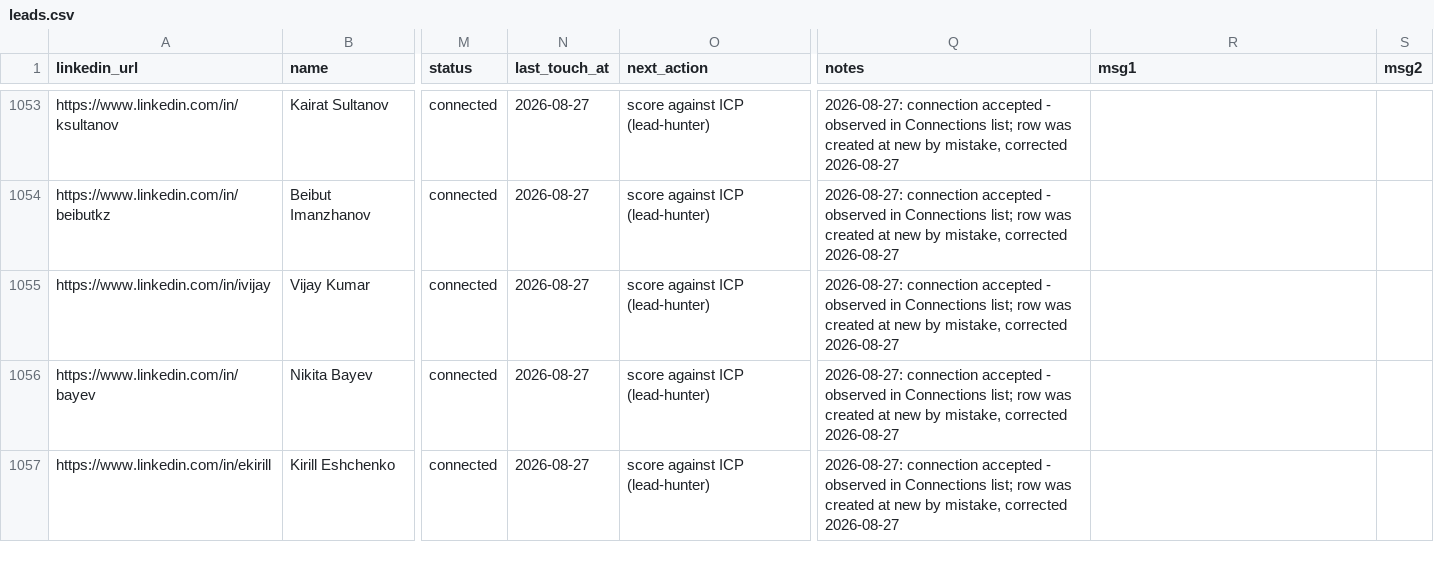
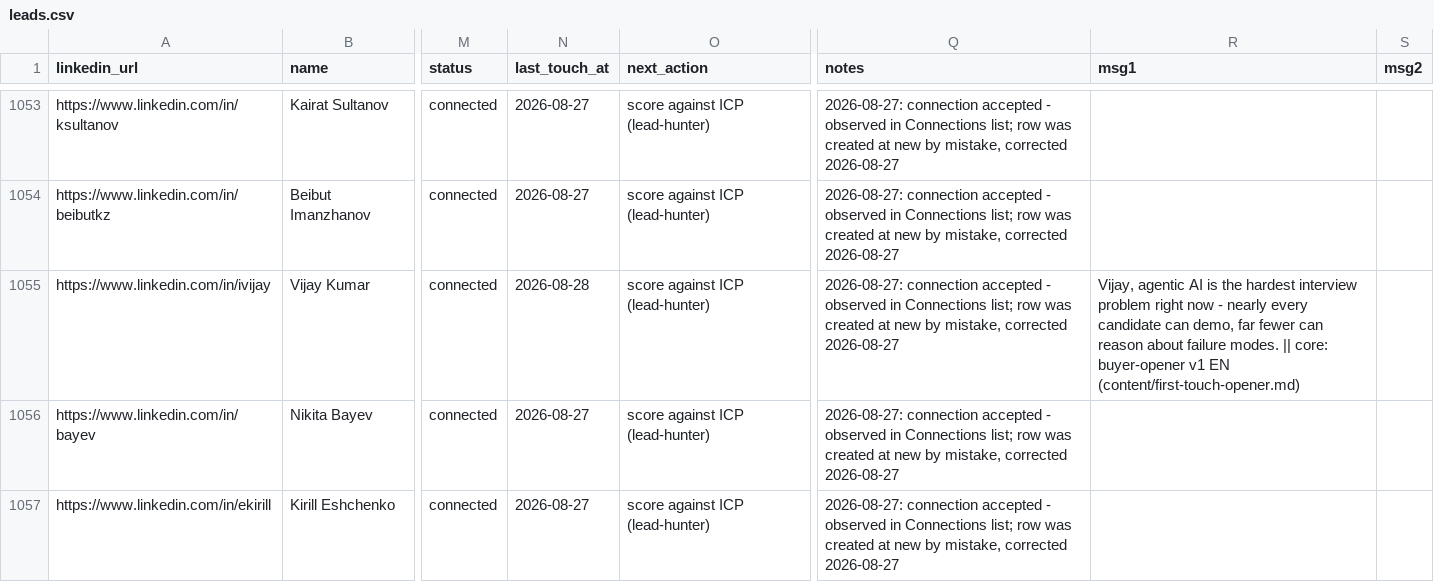
Before and after one commit to aborovkov/hiresignal_sales_brain, a CSV file: crm/leads.csv, drawn as a sheet; only a part is shown, gaps mark what is left out; the diff names each change by its address in the sheet, - before the commit and + after, or states it on an @@ line.

```diff
--- a/crm/leads.csv
+++ b/crm/leads.csv
-N1055 (last_touch_at): 2026-08-27
+N1055 (last_touch_at): 2026-08-28
-R1055 (msg1): (empty)
+R1055 (msg1): Vijay, agentic AI is the hardest interview problem right now - nearly every candidate can demo, far fewer can reason about failure modes. || core: buyer-opener v1 EN (content/first-touch-opener.md)
```
Also changed, not shown: crm/events.csv.
